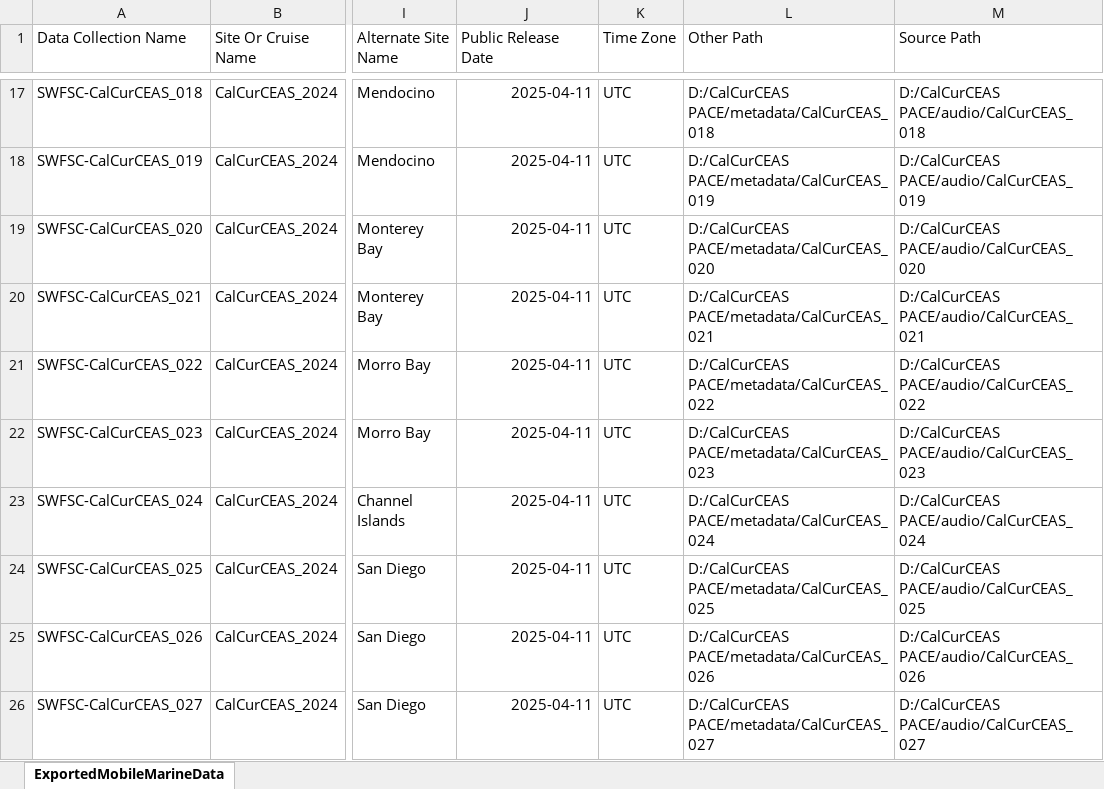
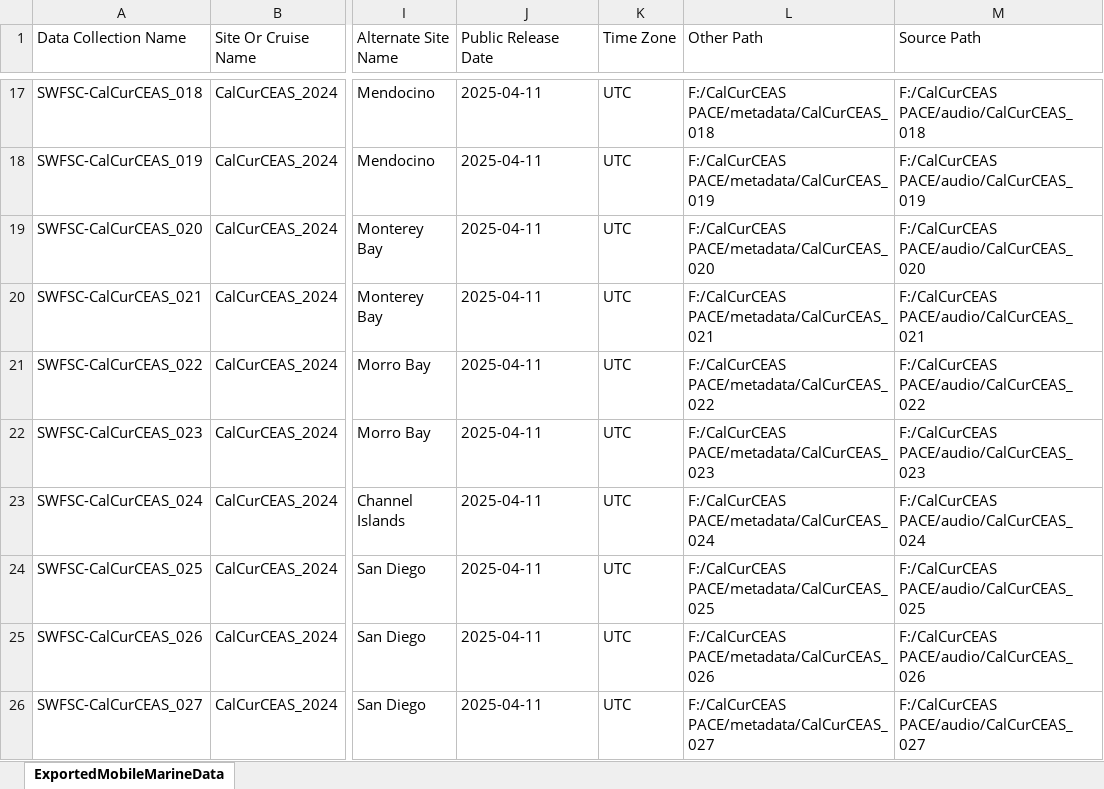
Before and after one commit to SAEL-SWFSC/NCEI-PACE-Data-Archive, an Excel workbook: R/Spreadsheets & Templates/ExportedMobileMarineData.xlsx, sheet ExportedMobileMarineData, drawn as a sheet; only a part is shown, gaps mark what is left out; values as stored, in another font and other column widths than the file's, no borders; the diff covers the shown part only; the diff names each change by its address in the sheet, - before the commit and + after, or states it on an @@ line.

Commit message:
Update ExportedMobileMarineData.xlsx

```diff
--- a/R/Spreadsheets & Templates/ExportedMobileMarineData.xlsx (sheet ExportedMobileMarineData)
+++ b/R/Spreadsheets & Templates/ExportedMobileMarineData.xlsx (sheet ExportedMobileMarineData)
-J17:J26 alignment: right
+J17:J26 alignment: left
-L17 (Other Path): D:/CalCurCEAS PACE/metadata/CalCurCEAS_018
+L17 (Other Path): F:/CalCurCEAS PACE/metadata/CalCurCEAS_018
-M17 (Source Path): D:/CalCurCEAS PACE/audio/CalCurCEAS_018
+M17 (Source Path): F:/CalCurCEAS PACE/audio/CalCurCEAS_018
-L18 (Other Path): D:/CalCurCEAS PACE/metadata/CalCurCEAS_019
+L18 (Other Path): F:/CalCurCEAS PACE/metadata/CalCurCEAS_019
-M18 (Source Path): D:/CalCurCEAS PACE/audio/CalCurCEAS_019
+M18 (Source Path): F:/CalCurCEAS PACE/audio/CalCurCEAS_019
-L19 (Other Path): D:/CalCurCEAS PACE/metadata/CalCurCEAS_020
+L19 (Other Path): F:/CalCurCEAS PACE/metadata/CalCurCEAS_020
-M19 (Source Path): D:/CalCurCEAS PACE/audio/CalCurCEAS_020
+M19 (Source Path): F:/CalCurCEAS PACE/audio/CalCurCEAS_020
-L20 (Other Path): D:/CalCurCEAS PACE/metadata/CalCurCEAS_021
+L20 (Other Path): F:/CalCurCEAS PACE/metadata/CalCurCEAS_021
-M20 (Source Path): D:/CalCurCEAS PACE/audio/CalCurCEAS_021
+M20 (Source Path): F:/CalCurCEAS PACE/audio/CalCurCEAS_021
-L21 (Other Path): D:/CalCurCEAS PACE/metadata/CalCurCEAS_022
+L21 (Other Path): F:/CalCurCEAS PACE/metadata/CalCurCEAS_022
-M21 (Source Path): D:/CalCurCEAS PACE/audio/CalCurCEAS_022
+M21 (Source Path): F:/CalCurCEAS PACE/audio/CalCurCEAS_022
-L22 (Other Path): D:/CalCurCEAS PACE/metadata/CalCurCEAS_023
+L22 (Other Path): F:/CalCurCEAS PACE/metadata/CalCurCEAS_023
-M22 (Source Path): D:/CalCurCEAS PACE/audio/CalCurCEAS_023
+M22 (Source Path): F:/CalCurCEAS PACE/audio/CalCurCEAS_023
-L23 (Other Path): D:/CalCurCEAS PACE/metadata/CalCurCEAS_024
+L23 (Other Path): F:/CalCurCEAS PACE/metadata/CalCurCEAS_024
-M23 (Source Path): D:/CalCurCEAS PACE/audio/CalCurCEAS_024
+M23 (Source Path): F:/CalCurCEAS PACE/audio/CalCurCEAS_024
-L24 (Other Path): D:/CalCurCEAS PACE/metadata/CalCurCEAS_025
+L24 (Other Path): F:/CalCurCEAS PACE/metadata/CalCurCEAS_025
-M24 (Source Path): D:/CalCurCEAS PACE/audio/CalCurCEAS_025
+M24 (Source Path): F:/CalCurCEAS PACE/audio/CalCurCEAS_025
-L25 (Other Path): D:/CalCurCEAS PACE/metadata/CalCurCEAS_026
+L25 (Other Path): F:/CalCurCEAS PACE/metadata/CalCurCEAS_026
-M25 (Source Path): D:/CalCurCEAS PACE/audio/CalCurCEAS_026
+M25 (Source Path): F:/CalCurCEAS PACE/audio/CalCurCEAS_026
-L26 (Other Path): D:/CalCurCEAS PACE/metadata/CalCurCEAS_027
+L26 (Other Path): F:/CalCurCEAS PACE/metadata/CalCurCEAS_027
-M26 (Source Path): D:/CalCurCEAS PACE/audio/CalCurCEAS_027
+M26 (Source Path): F:/CalCurCEAS PACE/audio/CalCurCEAS_027
```
Also changed, not shown: 30 edited cells and cell formats elsewhere in this sheet.
